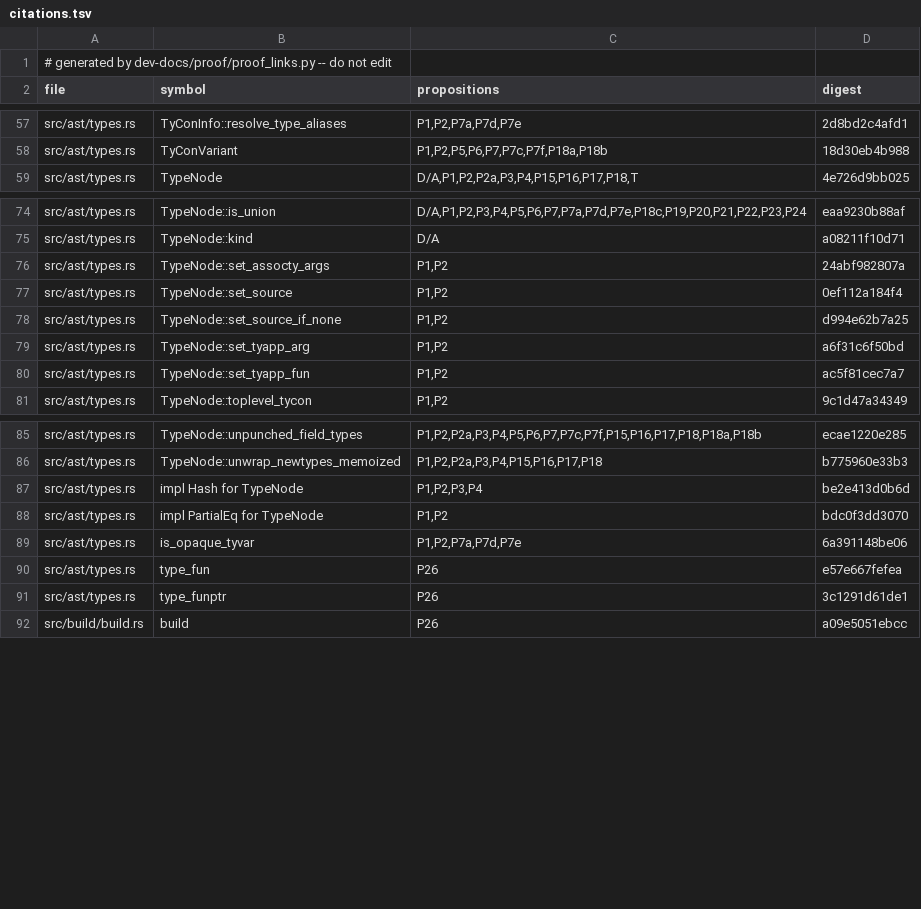
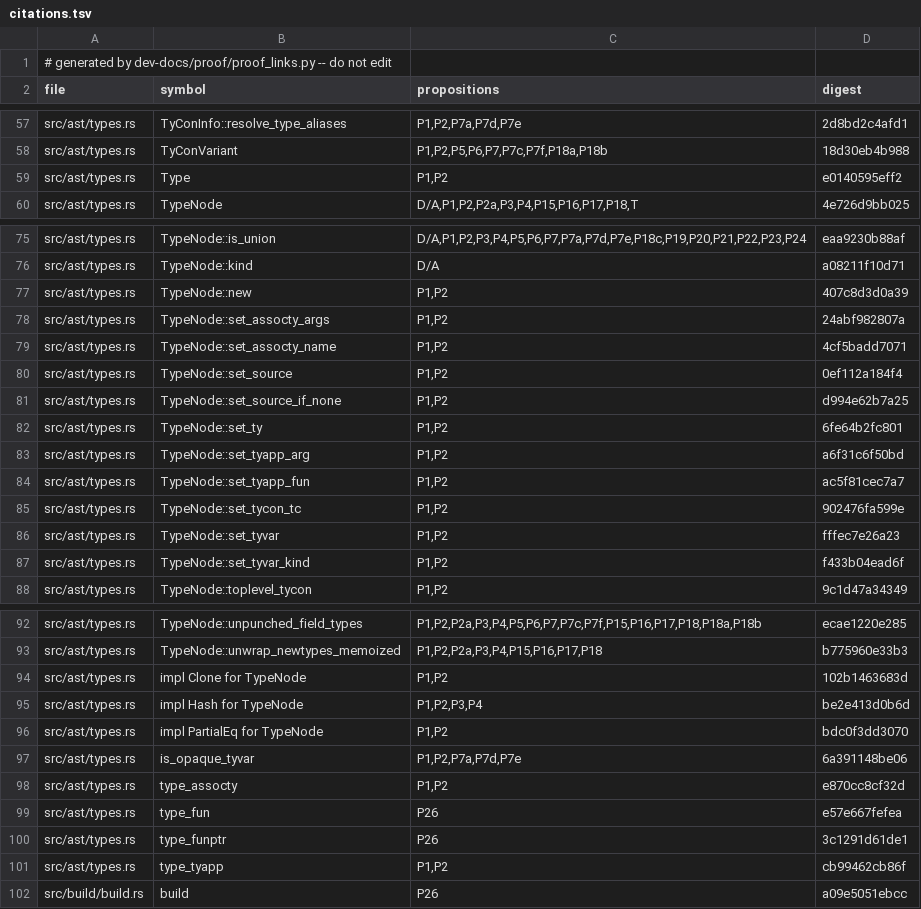
Before and after one commit to tttmmmyyyy/fixlang, a TSV file: dev-docs/proof/rc_ir/borrow-cancel/citations.tsv, drawn as a sheet; only a part is shown, gaps mark what is left out; the diff names each change by its address in the sheet, - before the commit and + after, or states it on an @@ line.

Commit message:
Regenerate the proof links for the new citations

```diff
--- a/dev-docs/proof/rc_ir/borrow-cancel/citations.tsv
+++ b/dev-docs/proof/rc_ir/borrow-cancel/citations.tsv
+row 59: src/ast/types.rs | Type | P1,P2 | e0140595eff2
+row 77: src/ast/types.rs | TypeNode::new | P1,P2 | 407c8d3d0a39
+row 79: src/ast/types.rs | TypeNode::set_assocty_name | P1,P2 | 4cf5badd7071
+row 82: src/ast/types.rs | TypeNode::set_ty | P1,P2 | 6fe64b2fc801
+row 85: src/ast/types.rs | TypeNode::set_tycon_tc | P1,P2 | 902476fa599e
+row 86: src/ast/types.rs | TypeNode::set_tyvar | P1,P2 | fffec7e26a23
+row 87: src/ast/types.rs | TypeNode::set_tyvar_kind | P1,P2 | f433b04ead6f
+row 94: src/ast/types.rs | impl Clone for TypeNode | P1,P2 | 102b1463683d
+row 98: src/ast/types.rs | type_assocty | P1,P2 | e870cc8cf32d
+row 101: src/ast/types.rs | type_tyapp | P1,P2 | cb99462cb86f
```
Also changed, not shown: 1 other file.
